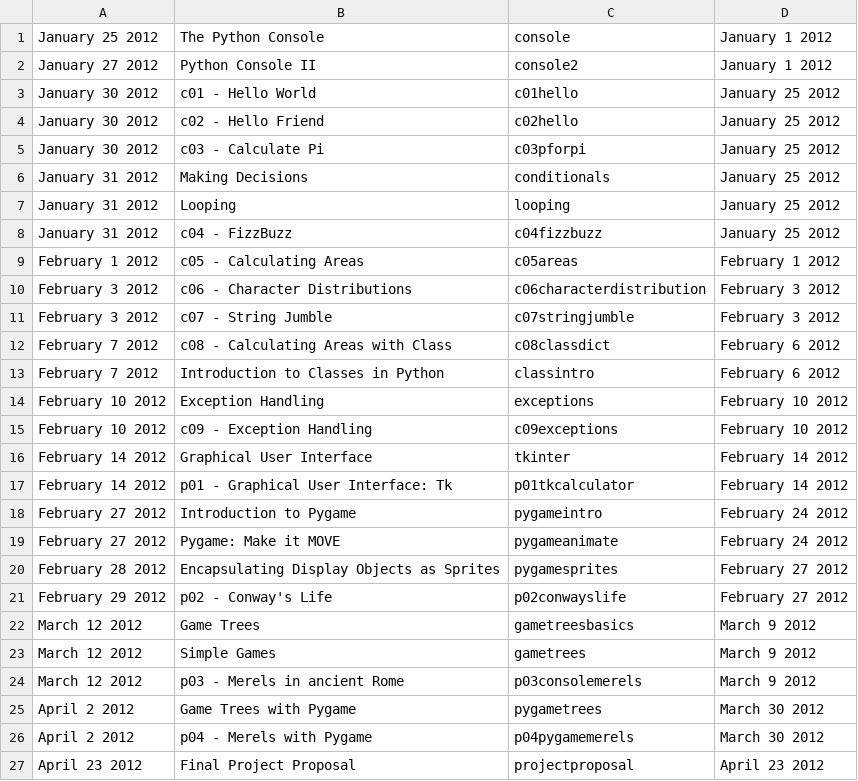
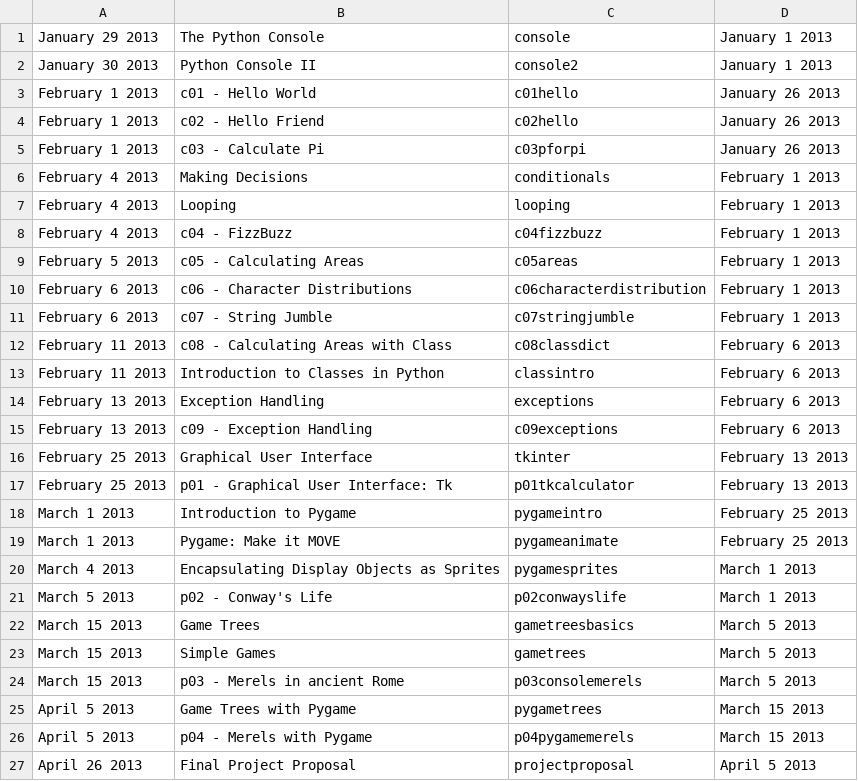
Before and after one commit to tiggerntatie/hhs-cp-site, a CSV file: hhscp/data/assignments.csv, drawn as a sheet.

```diff
--- a/hhscp/data/assignments.csv
+++ b/hhscp/data/assignments.csv
@@ -1,27 +1,27 @@
-January 25 2012, The Python Console, console, January 1 2012
-January 27 2012, Python Console II, console2, January 1 2012
-January 30 2012, c01 - Hello World, c01hello, January 25 2012
-January 30 2012, c02 - Hello Friend, c02hello, January 25 2012
-January 30 2012, c03 - Calculate Pi, c03pforpi, January 25 2012
-January 31 2012, Making Decisions, conditionals, January 25 2012
-January 31 2012, Looping, looping, January 25 2012
-January 31 2012, c04 - FizzBuzz, c04fizzbuzz, January 25 2012
-February 1 2012, c05 - Calculating Areas, c05areas, February 1 2012
-February 3 2012, c06 - Character Distributions, c06characterdistribution, February 3 2012
-February 3 2012, c07 - String Jumble, c07stringjumble, February 3 2012
-February 7 2012, c08 - Calculating Areas with Class, c08classdict, February 6 2012
-February 7 2012, Introduction to Classes in Python, classintro, February 6 2012
-February 10 2012, Exception Handling, exceptions, February 10 2012
-February 10 2012, c09 - Exception Handling, c09exceptions, February 10 2012
-February 14 2012, Graphical User Interface, tkinter, February 14 2012
-February 14 2012, p01 - Graphical User Interface: Tk, p01tkcalculator, February 14 2012
-February 27 2012, Introduction to Pygame, pygameintro, February 24 2012
-February 27 2012, Pygame: Make it MOVE, pygameanimate, February 24 2012
-February 28 2012, Encapsulating Display Objects as Sprites, pygamesprites, February 27 2012
-February 29 2012, p02 - Conway's Life, p02conwayslife, February 27 2012
-March 12 2012, Game Trees, gametreesbasics, March 9 2012
-March 12 2012, Simple Games, gametrees, March 9 2012
-March 12 2012, p03 - Merels in ancient Rome, p03consolemerels, March 9 2012
-April 2 2012, Game Trees with Pygame, pygametrees, March 30 2012
-April 2 2012, p04 - Merels with Pygame, p04pygamemerels, March 30 2012
-April 23 2012, Final Project Proposal, projectproposal, April 23 2012
+January 29 2013, The Python Console, console, January 1 2013
+January 30 2013, Python Console II, console2, January 1 2013
+February 1 2013, c01 - Hello World, c01hello, January 26 2013
+February 1 2013, c02 - Hello Friend, c02hello, January 26 2013
+February 1 2013, c03 - Calculate Pi, c03pforpi, January 26 2013
+February 4 2013, Making Decisions, conditionals, February 1 2013
+February 4 2013, Looping, looping, February 1 2013
+February 4 2013, c04 - FizzBuzz, c04fizzbuzz, February 1 2013
+February 5 2013, c05 - Calculating Areas, c05areas, February 1 2013
+February 6 2013, c06 - Character Distributions, c06characterdistribution, February 1 2013
+February 6 2013, c07 - String Jumble, c07stringjumble, February 1 2013
+February 11 2013, c08 - Calculating Areas with Class, c08classdict, February 6 2013
+February 11 2013, Introduction to Classes in Python, classintro, February 6 2013
+February 13 2013, Exception Handling, exceptions, February 6 2013
+February 13 2013, c09 - Exception Handling, c09exceptions, February 6 2013
+February 25 2013, Graphical User Interface, tkinter, February 13 2013
+February 25 2013, p01 - Graphical User Interface: Tk, p01tkcalculator, February 13 2013
+March 1 2013, Introduction to Pygame, pygameintro, February 25 2013
+March 1 2013, Pygame: Make it MOVE, pygameanimate, February 25 2013
+March 4 2013, Encapsulating Display Objects as Sprites, pygamesprites, March 1 2013
+March 5 2013, p02 - Conway's Life, p02conwayslife, March 1 2013
+March 15 2013, Game Trees, gametreesbasics, March 5 2013
+March 15 2013, Simple Games, gametrees, March 5 2013
+March 15 2013, p03 - Merels in ancient Rome, p03consolemerels, March 5 2013
+April 5 2013, Game Trees with Pygame, pygametrees, March 15 2013
+April 5 2013, p04 - Merels with Pygame, p04pygamemerels, March 15 2013
+April 26 2013, Final Project Proposal, projectproposal, April 5 2013
```
Also changed, not shown: hhscp/data/holidays.csv.
